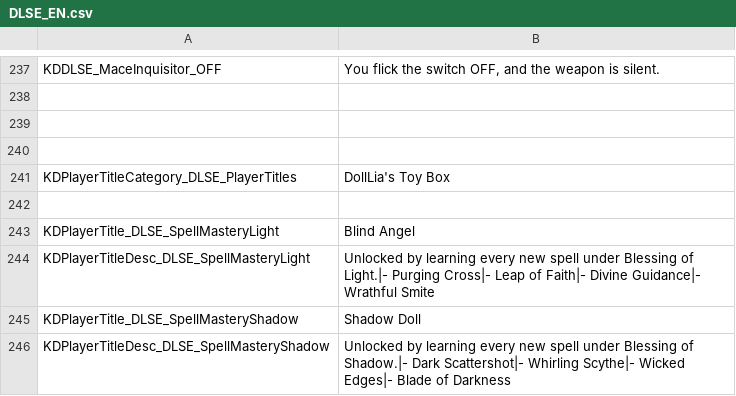
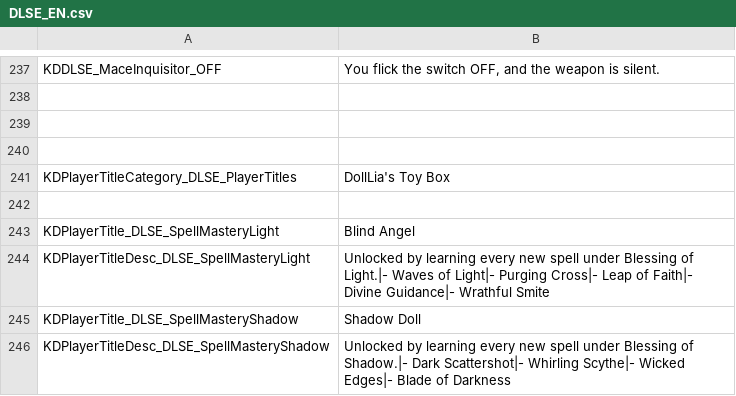
Before and after one commit to dollliandra/DollLiaToyBox, a CSV file: Translations/DLSE_EN.csv, drawn as a sheet; only a part is shown, gaps mark what is left out.

```diff
--- a/Translations/DLSE_EN.csv
+++ b/Translations/DLSE_EN.csv
@@ -243,3 +243,3 @@ KDPlayerTitleCategory_DLSE_PlayerTitles,DollLia's Toy Box
 KDPlayerTitle_DLSE_SpellMasteryLight,Blind Angel
-KDPlayerTitleDesc_DLSE_SpellMasteryLight,Unlocked by learning every new spell under Blessing of Light.|- Purging Cross|- Leap of Faith|- Divine Guidance|- Wrathful Smite
+KDPlayerTitleDesc_DLSE_SpellMasteryLight,Unlocked by learning every new spell under Blessing of Light.|- Waves of Light|- Purging Cross|- Leap of Faith|- Divine Guidance|- Wrathful Smite
 KDPlayerTitle_DLSE_SpellMasteryShadow,Shadow Doll
```
Also changed, not shown: 1 other file.
